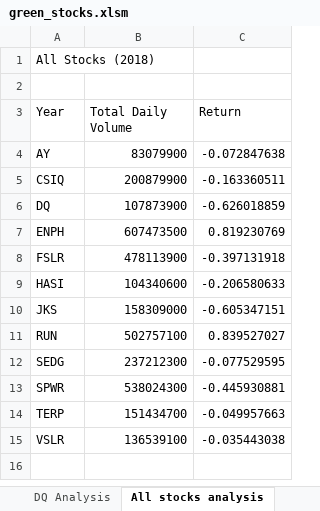
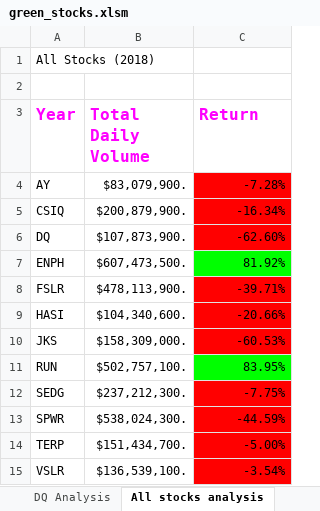
Before and after one commit to CristinaFoltea/stock-analysis, an Excel workbook: green_stocks.xlsm, sheet All stocks analysis, drawn as a sheet; values as stored, in another font and other column widths than the file's, no borders; 1 other sheet too large or unreadable and not compared; the diff names each change by its address in the sheet, - before the commit and + after, or states it on an @@ line.

Commit message:
added special formating

```diff
--- a/green_stocks.xlsm (sheet All stocks analysis)
+++ b/green_stocks.xlsm (sheet All stocks analysis)
@@ A3:C3 bold: off → on, text colour: black → #FF00FF, text size: larger @@
-B4 (Total Daily Volume): 83079900
+B4 (Total Daily Volume): $83,079,900.
-C4 (Return): -0.072847638
+C4 (Return): -7.28%
-C4:C6 fill: none
+C4:C6 fill: #FF0000
-B5 (Total Daily Volume): 200879900
+B5 (Total Daily Volume): $200,879,900.
-C5 (Return): -0.163360511
+C5 (Return): -16.34%
-B6 (Total Daily Volume): 107873900
+B6 (Total Daily Volume): $107,873,900.
-C6 (Return): -0.626018859
+C6 (Return): -62.60%
-B7 (Total Daily Volume): 607473500
+B7 (Total Daily Volume): $607,473,500.
-C7 (Return): 0.819230769
+C7 (Return): 81.92%
-C7 fill: none
+C7 fill: #00FF00
-B8 (Total Daily Volume): 478113900
+B8 (Total Daily Volume): $478,113,900.
-C8 (Return): -0.397131918
+C8 (Return): -39.71%
-C8:C10 fill: none
+C8:C10 fill: #FF0000
-B9 (Total Daily Volume): 104340600
+B9 (Total Daily Volume): $104,340,600.
-C9 (Return): -0.206580633
+C9 (Return): -20.66%
-B10 (Total Daily Volume): 158309000
+B10 (Total Daily Volume): $158,309,000.
-C10 (Return): -0.605347151
+C10 (Return): -60.53%
-B11 (Total Daily Volume): 502757100
+B11 (Total Daily Volume): $502,757,100.
-C11 (Return): 0.839527027
+C11 (Return): 83.95%
-C11 fill: none
+C11 fill: #00FF00
-B12 (Total Daily Volume): 237212300
+B12 (Total Daily Volume): $237,212,300.
-C12 (Return): -0.077529595
+C12 (Return): -7.75%
-C12:C15 fill: none
+C12:C15 fill: #FF0000
-B13 (Total Daily Volume): 538024300
+B13 (Total Daily Volume): $538,024,300.
-C13 (Return): -0.445930881
+C13 (Return): -44.59%
-B14 (Total Daily Volume): 151434700
+B14 (Total Daily Volume): $151,434,700.
-C14 (Return): -0.049957663
+C14 (Return): -5.00%
-B15 (Total Daily Volume): 136539100
+B15 (Total Daily Volume): $136,539,100.
-C15 (Return): -0.035443038
+C15 (Return): -3.54%
```
